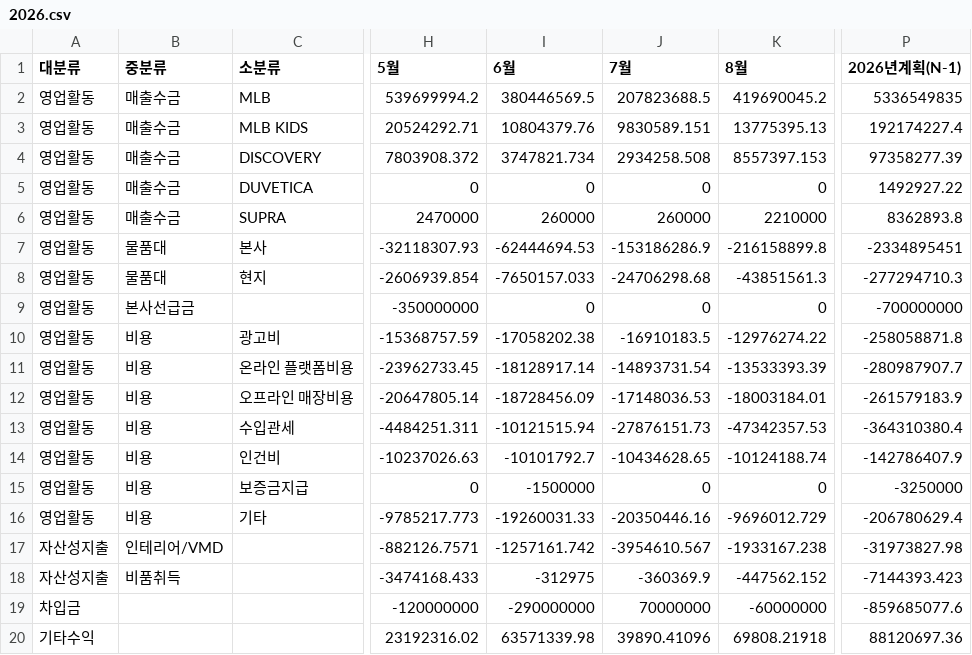
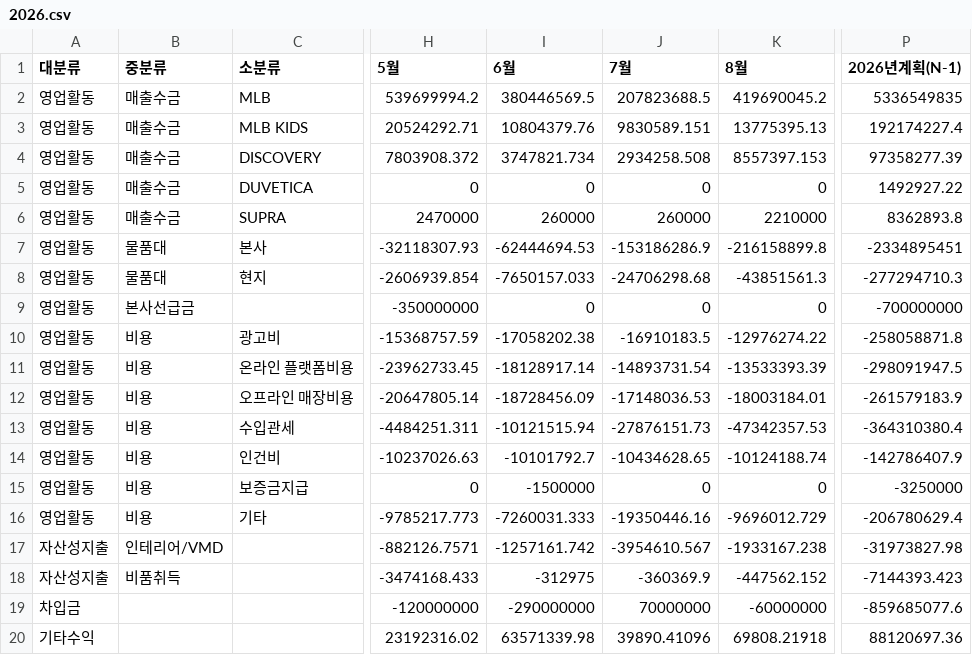
Before and after one commit to xuanm0221-dev/CNFS, a CSV file: 파일/cashflow/2026.csv, drawn as a sheet; only a part is shown, gaps mark what is left out; the diff names each change by its address in the sheet, - before the commit and + after, or states it on an @@ line.

```diff
--- a/파일/cashflow/2026.csv
+++ b/파일/cashflow/2026.csv
-P11 (2026년계획(N-1)): -280987907.7
+P11 (2026년계획(N-1)): -298091947.5
-I16 (6월): -19260031.33
+I16 (6월): -7260031.333
-J16 (7월): -20350446.16
+J16 (7월): -19350446.16
```
Also changed, not shown: 파일/현금차입금잔액/2026.csv.
